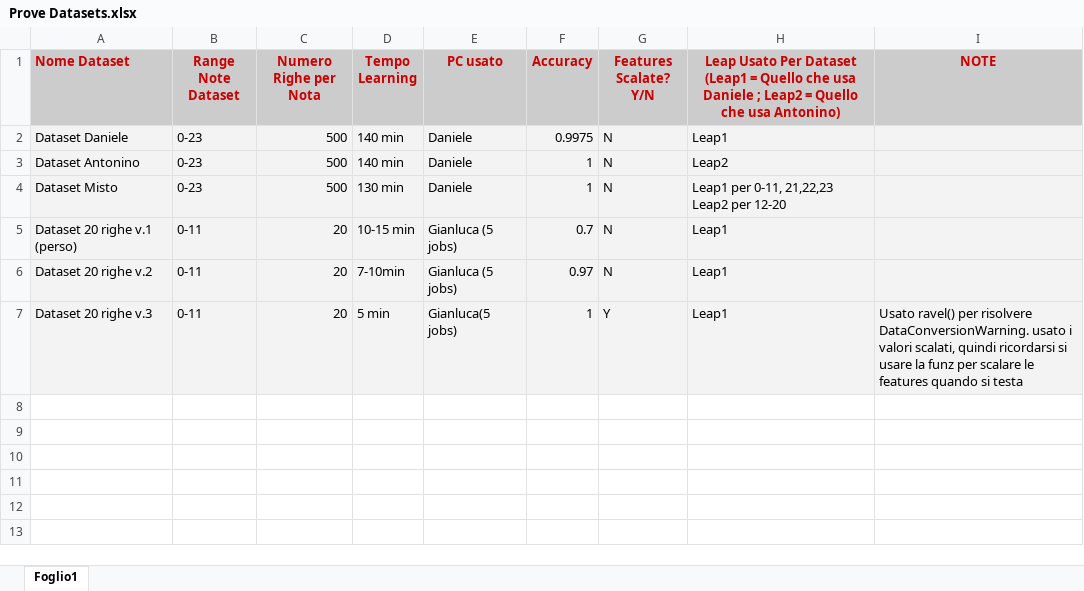
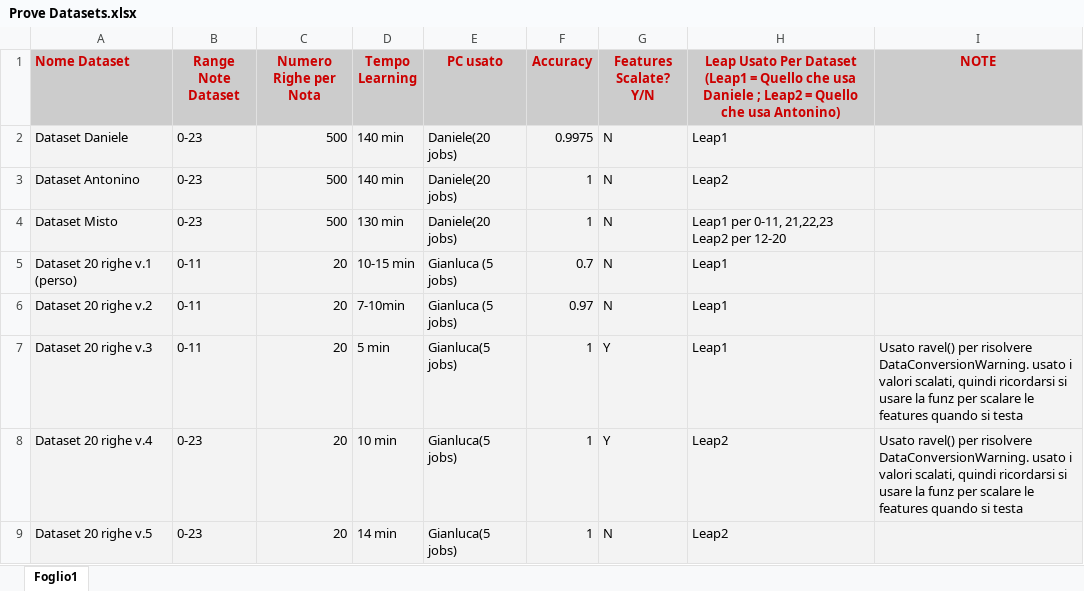
Before and after one commit to dvgniele/MarcoSmiles, an Excel workbook: Studi & Appunti/Datasets/Prove Datasets.xlsx, sheet Foglio1, drawn as a sheet; values as stored, in another font and other column widths than the file's, no borders; charts and pictures not drawn; the diff names each change by its address in the sheet, - before the commit and + after, or states it on an @@ line.

Commit message:
tasto learning funziona. prende dataset da appdata e scrive risultati li. Lo script .py viene generato dall'applicazione, partendo dal file .txt in Resources/Text. Nuovi calcoli.

```diff
--- a/Studi & Appunti/Datasets/Prove Datasets.xlsx (sheet Foglio1)
+++ b/Studi & Appunti/Datasets/Prove Datasets.xlsx (sheet Foglio1)
-E2:E4 (PC usato): Daniele
+E2:E4 (PC usato): Daniele(20 jobs)
+row 8: Dataset 20 righe v.4 | 0-23 | 20 | 10 min | Gianluca(5 jobs) | 1 | Y | Leap2 | Usato ravel() per risolvere DataConversionWarning. usato i valori scalati, quindi ricordarsi si usare la funz per scalare le features quando si testa
+row 9: Dataset 20 righe v.5 | 0-23 | 20 | 14 min | Gianluca(5 jobs) | 1 | N | Leap2
```
Also changed, not shown: 28 other files.
